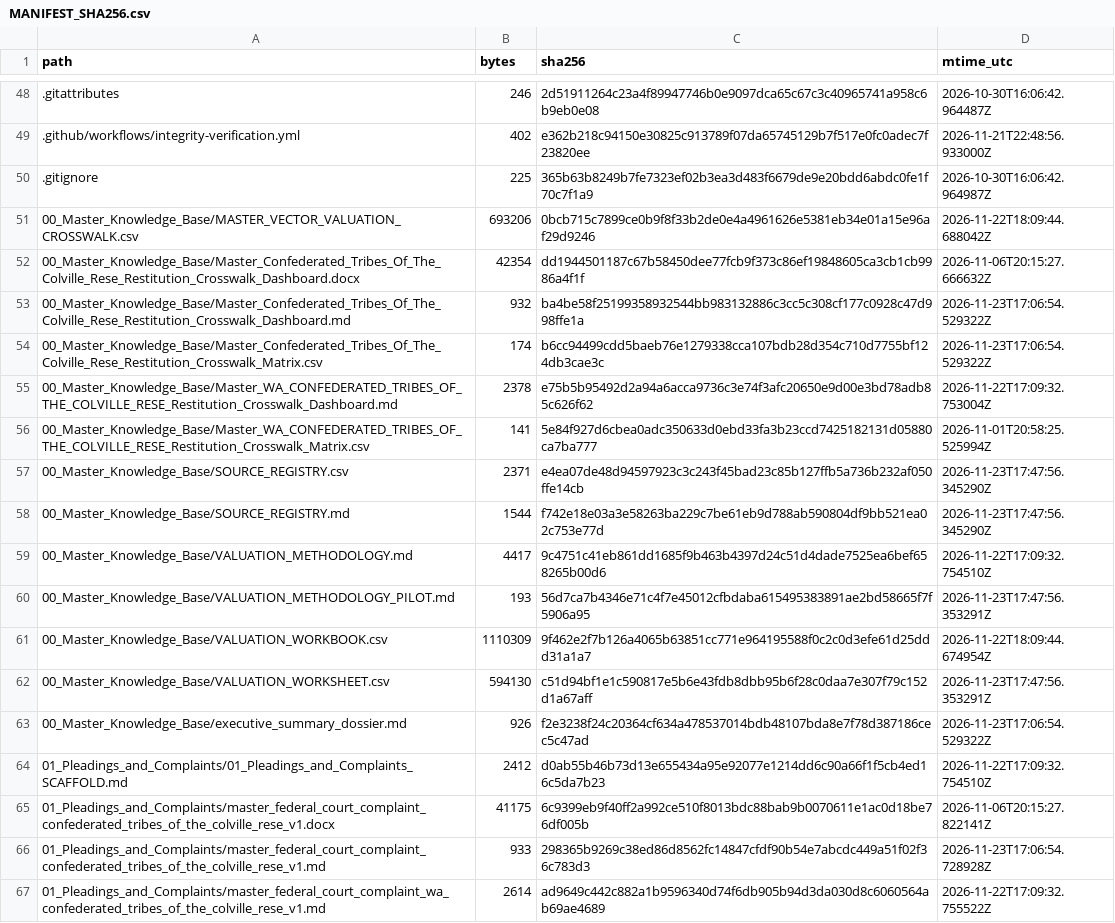
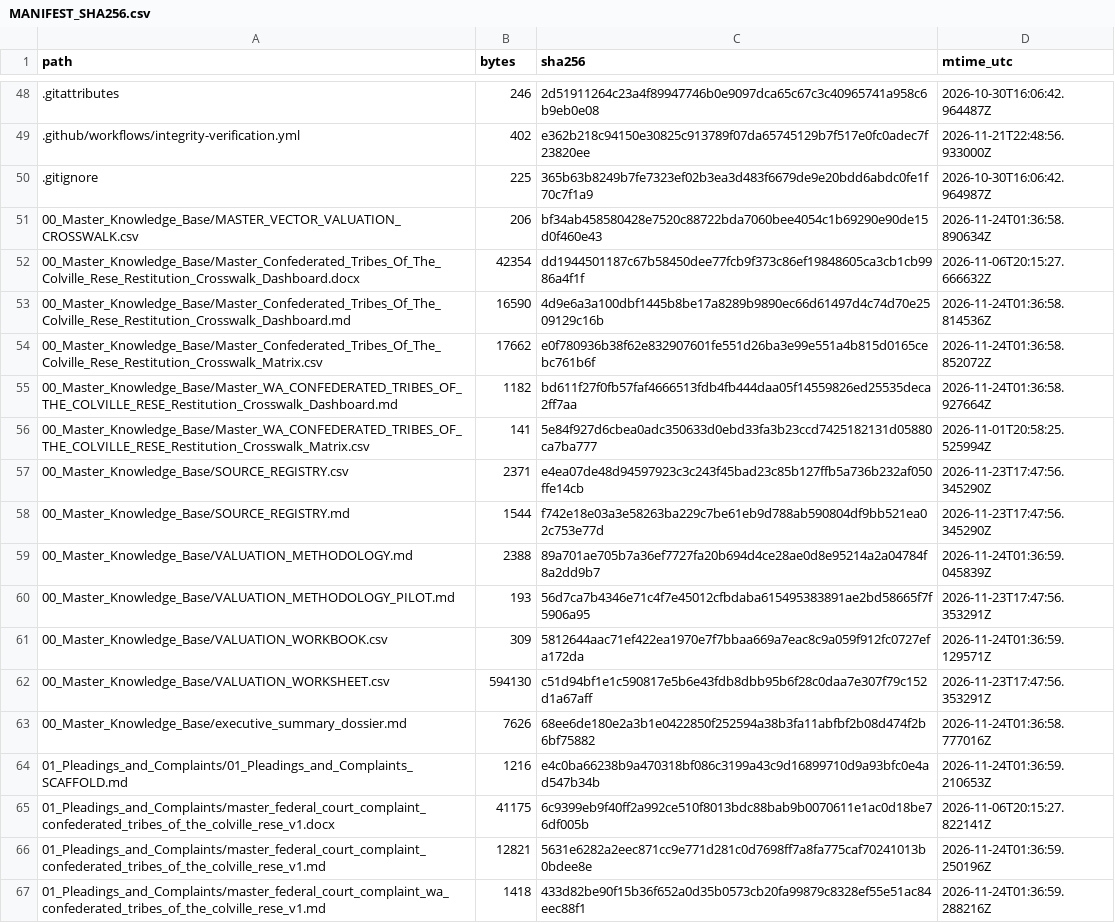
Before and after one commit to GlobalRestitutionAlliance/turtle-island-us-wa-confederated-tribes-of-the-colville-rese-master-litigation, a CSV file: 99_Archives_and_Manifests/MANIFEST_SHA256.csv, drawn as a sheet; only a part is shown, gaps mark what is left out; the diff covers the shown part only.

```diff
--- a/99_Archives_and_Manifests/MANIFEST_SHA256.csv
+++ b/99_Archives_and_Manifests/MANIFEST_SHA256.csv
@@ -50,7 +50,7 @@ path,bytes,sha256,mtime_utc
 .gitignore,225,365b63b8249b7fe7323ef02b3ea3d483f6679de9e20bdd6abdc0fe1f70c7f1a9,2026-10-30T16:06:42.964987Z
-00_Master_Knowledge_Base/MASTER_VECTOR_VALUATION_CROSSWALK.csv,693206,0bcb715c7899ce0b9f8f33b2de0e4a4961626e5381eb34e01a15e96af29d9246,2026-11-22T18:09:44.688042Z
+00_Master_Knowledge_Base/MASTER_VECTOR_VALUATION_CROSSWALK.csv,206,bf34ab458580428e7520c88722bda7060bee4054c1b69290e90de15d0f460e43,2026-11-24T01:36:58.890634Z
 00_Master_Knowledge_Base/Master_Confederated_Tribes_Of_The_Colville_Rese_Restitution_Crosswalk_Dashboard.docx,42354,dd1944501187c67b58450dee77fcb9f373c86ef19848605ca3cb1cb9986a4f1f,2026-11-06T20:15:27.666632Z
-00_Master_Knowledge_Base/Master_Confederated_Tribes_Of_The_Colville_Rese_Restitution_Crosswalk_Dashboard.md,932,ba4be58f25199358932544bb983132886c3cc5c308cf177c0928c47d998ffe1a,2026-11-23T17:06:54.529322Z
-00_Master_Knowledge_Base/Master_Confederated_Tribes_Of_The_Colville_Rese_Restitution_Crosswalk_Matrix.csv,174,b6cc94499cdd5baeb76e1279338cca107bdb28d354c710d7755bf124db3cae3c,2026-11-23T17:06:54.529322Z
-00_Master_Knowledge_Base/Master_WA_CONFEDERATED_TRIBES_OF_THE_COLVILLE_RESE_Restitution_Crosswalk_Dashboard.md,2378,e75b5b95492d2a94a6acca9736c3e74f3afc20650e9d00e3bd78adb85c626f62,2026-11-22T17:09:32.753004Z
+00_Master_Knowledge_Base/Master_Confederated_Tribes_Of_The_Colville_Rese_Restitution_Crosswalk_Dashboard.md,16590,4d9e6a3a100dbf1445b8be17a8289b9890ec66d61497d4c74d70e2509129c16b,2026-11-24T01:36:58.814536Z
+00_Master_Knowledge_Base/Master_Confederated_Tribes_Of_The_Colville_Rese_Restitution_Crosswalk_Matrix.csv,17662,e0f780936b38f62e832907601fe551d26ba3e99e551a4b815d0165cebc761b6f,2026-11-24T01:36:58.852072Z
+00_Master_Knowledge_Base/Master_WA_CONFEDERATED_TRIBES_OF_THE_COLVILLE_RESE_Restitution_Crosswalk_Dashboard.md,1182,bd611f27f0fb57faf4666513fdb4fb444daa05f14559826ed25535deca2ff7aa,2026-11-24T01:36:58.927664Z
 00_Master_Knowledge_Base/Master_WA_CONFEDERATED_TRIBES_OF_THE_COLVILLE_RESE_Restitution_Crosswalk_Matrix.csv,141,5e84f927d6cbea0adc350633d0ebd33fa3b23ccd7425182131d05880ca7ba777,2026-11-01T20:58:25.525994Z
@@ -58,10 +58,10 @@ path,bytes,sha256,mtime_utc
 00_Master_Knowledge_Base/SOURCE_REGISTRY.md,1544,f742e18e03a3e58263ba229c7be61eb9d788ab590804df9bb521ea02c753e77d,2026-11-23T17:47:56.345290Z
-00_Master_Knowledge_Base/VALUATION_METHODOLOGY.md,4417,9c4751c41eb861dd1685f9b463b4397d24c51d4dade7525ea6bef658265b00d6,2026-11-22T17:09:32.754510Z
+00_Master_Knowledge_Base/VALUATION_METHODOLOGY.md,2388,89a701ae705b7a36ef7727fa20b694d4ce28ae0d8e95214a2a04784f8a2dd9b7,2026-11-24T01:36:59.045839Z
 00_Master_Knowledge_Base/VALUATION_METHODOLOGY_PILOT.md,193,56d7ca7b4346e71c4f7e45012cfbdaba615495383891ae2bd58665f7f5906a95,2026-11-23T17:47:56.353291Z
-00_Master_Knowledge_Base/VALUATION_WORKBOOK.csv,1110309,9f462e2f7b126a4065b63851cc771e964195588f0c2c0d3efe61d25ddd31a1a7,2026-11-22T18:09:44.674954Z
+00_Master_Knowledge_Base/VALUATION_WORKBOOK.csv,309,5812644aac71ef422ea1970e7f7bbaa669a7eac8c9a059f912fc0727efa172da,2026-11-24T01:36:59.129571Z
 00_Master_Knowledge_Base/VALUATION_WORKSHEET.csv,594130,c51d94bf1e1c590817e5b6e43fdb8dbb95b6f28c0daa7e307f79c152d1a67aff,2026-11-23T17:47:56.353291Z
-00_Master_Knowledge_Base/executive_summary_dossier.md,926,f2e3238f24c20364cf634a478537014bdb48107bda8e7f78d387186cec5c47ad,2026-11-23T17:06:54.529322Z
-01_Pleadings_and_Complaints/01_Pleadings_and_Complaints_SCAFFOLD.md,2412,d0ab55b46b73d13e655434a95e92077e1214dd6c90a66f1f5cb4ed16c5da7b23,2026-11-22T17:09:32.754510Z
+00_Master_Knowledge_Base/executive_summary_dossier.md,7626,68ee6de180e2a3b1e0422850f252594a38b3fa11abfbf2b08d474f2b6bf75882,2026-11-24T01:36:58.777016Z
+01_Pleadings_and_Complaints/01_Pleadings_and_Complaints_SCAFFOLD.md,1216,e4c0ba66238b9a470318bf086c3199a43c9d16899710d9a93bfc0e4ad547b34b,2026-11-24T01:36:59.210653Z
 01_Pleadings_and_Complaints/master_federal_court_complaint_confederated_tribes_of_the_colville_rese_v1.docx,41175,6c9399eb9f40ff2a992ce510f8013bdc88bab9b0070611e1ac0d18be76df005b,2026-11-06T20:15:27.822141Z
-01_Pleadings_and_Complaints/master_federal_court_complaint_confederated_tribes_of_the_colville_rese_v1.md,933,298365b9269c38ed86d8562fc14847cfdf90b54e7abcdc449a51f02f36c783d3,2026-11-23T17:06:54.728928Z
-01_Pleadings_and_Complaints/master_federal_court_complaint_wa_confederated_tribes_of_the_colville_rese_v1.md,2614,ad9649c442c882a1b9596340d74f6db905b94d3da030d8c6060564ab69ae4689,2026-11-22T17:09:32.755522Z
+01_Pleadings_and_Complaints/master_federal_court_complaint_confederated_tribes_of_the_colville_rese_v1.md,12821,5631e6282a2eec871cc9e771d281c0d7698ff7a8fa775caf70241013b0bdee8e,2026-11-24T01:36:59.250196Z
+01_Pleadings_and_Complaints/master_federal_court_complaint_wa_confederated_tribes_of_the_colville_rese_v1.md,1418,433d82be90f15b36f652a0d35b0573cb20fa99879c8328ef55e51ac84eec88f1,2026-11-24T01:36:59.288216Z
```
Also changed, not shown: 80 edited cells elsewhere in this file, 37 other files.
